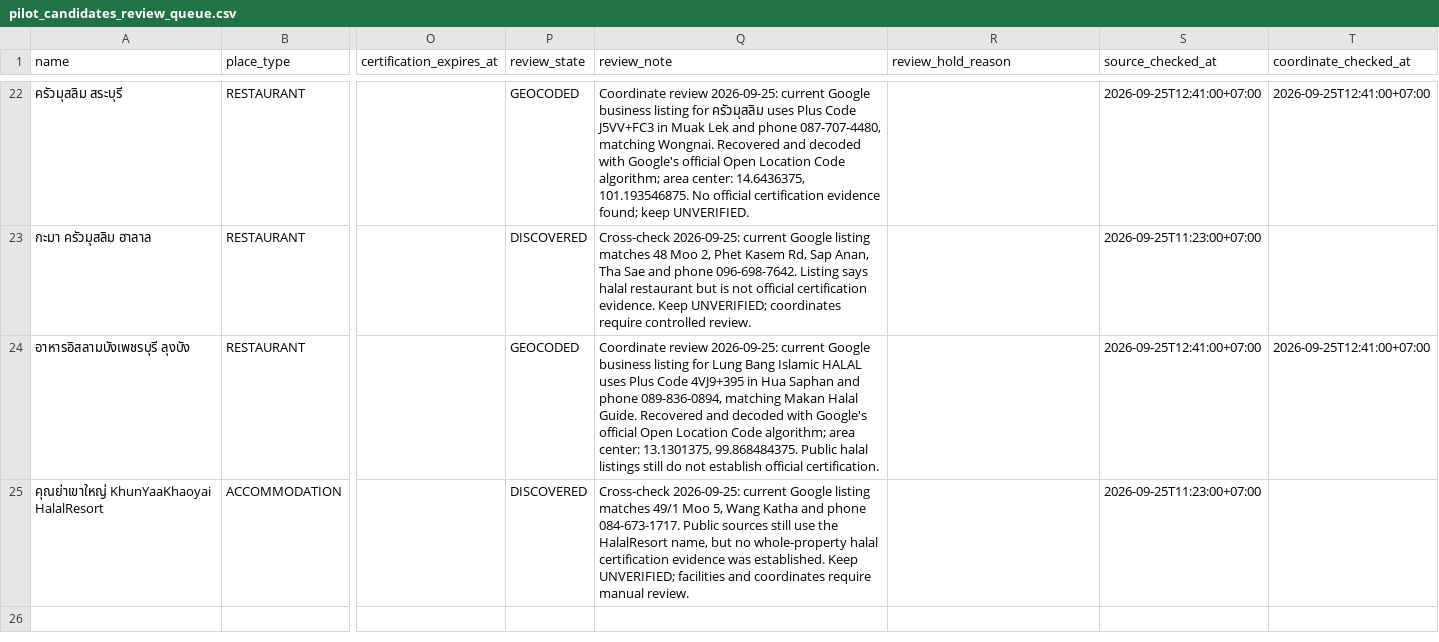
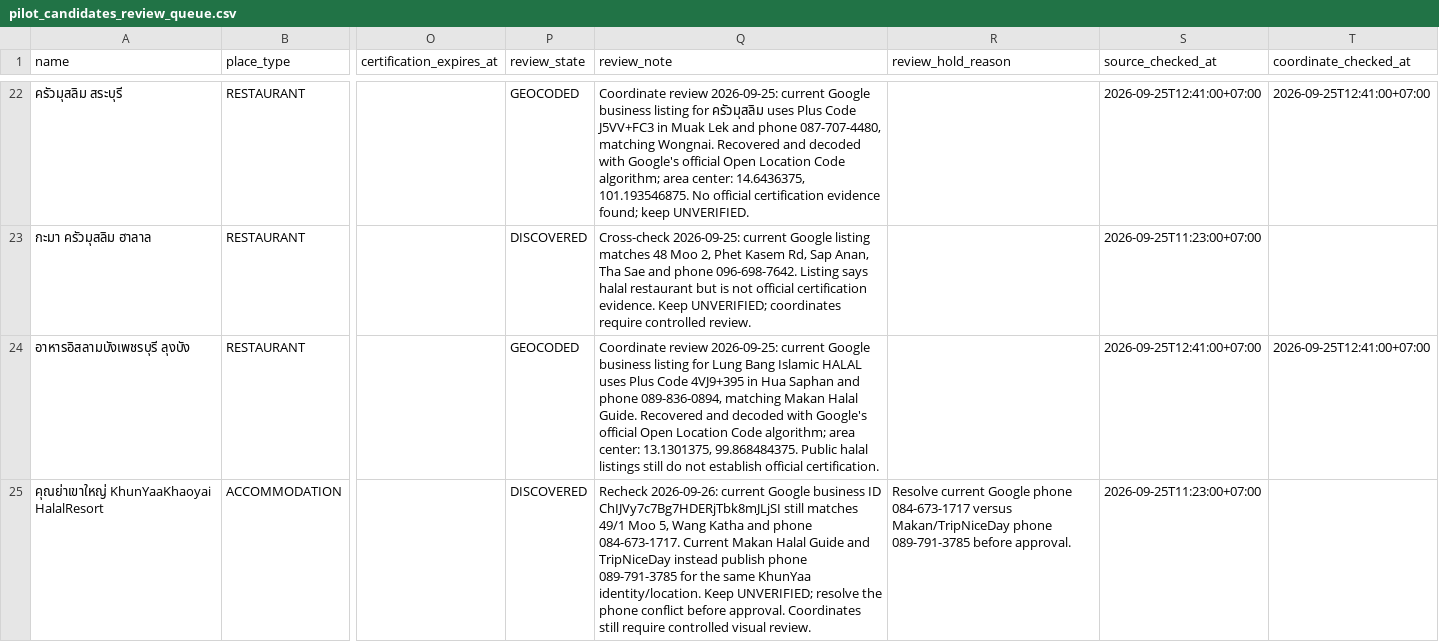
Before and after one commit to swansook-cyber/Vela-Muslim-Travel, a CSV file: database/seeds/pilot_candidates_review_queue.csv, drawn as a sheet; only a part is shown, gaps mark what is left out; the diff names each change by its address in the sheet, - before the commit and + after, or states it on an @@ line.

Commit message:
data: hold KhunYaa on current phone conflict

```diff
--- a/database/seeds/pilot_candidates_review_queue.csv
+++ b/database/seeds/pilot_candidates_review_queue.csv
-Q25 (review_note): Cross-check 2026-09-25: current Google listing matches 49/1 Moo 5, Wang Katha and phone 084-673-1717. Public sources still use the HalalResort name, but no whole-property halal certification evidence was established. Keep UNVERIFIED; facilities and coordinates require manual review.
+Q25 (review_note): Recheck 2026-09-26: current Google business ID ChIJVy7c7Bg7HDERjTbk8mJLjSI still matches 49/1 Moo 5, Wang Katha and phone 084-673-1717. Current Makan Halal Guide and TripNiceDay instead publish phone 089-791-3785 for the same KhunYaa identity/location. Keep UNVERIFIED; resolve the phone conflict before approval. Coordinates still require controlled visual review.
-R25 (review_hold_reason): (empty)
+R25 (review_hold_reason): Resolve current Google phone 084-673-1717 versus Makan/TripNiceDay phone 089-791-3785 before approval.
```
